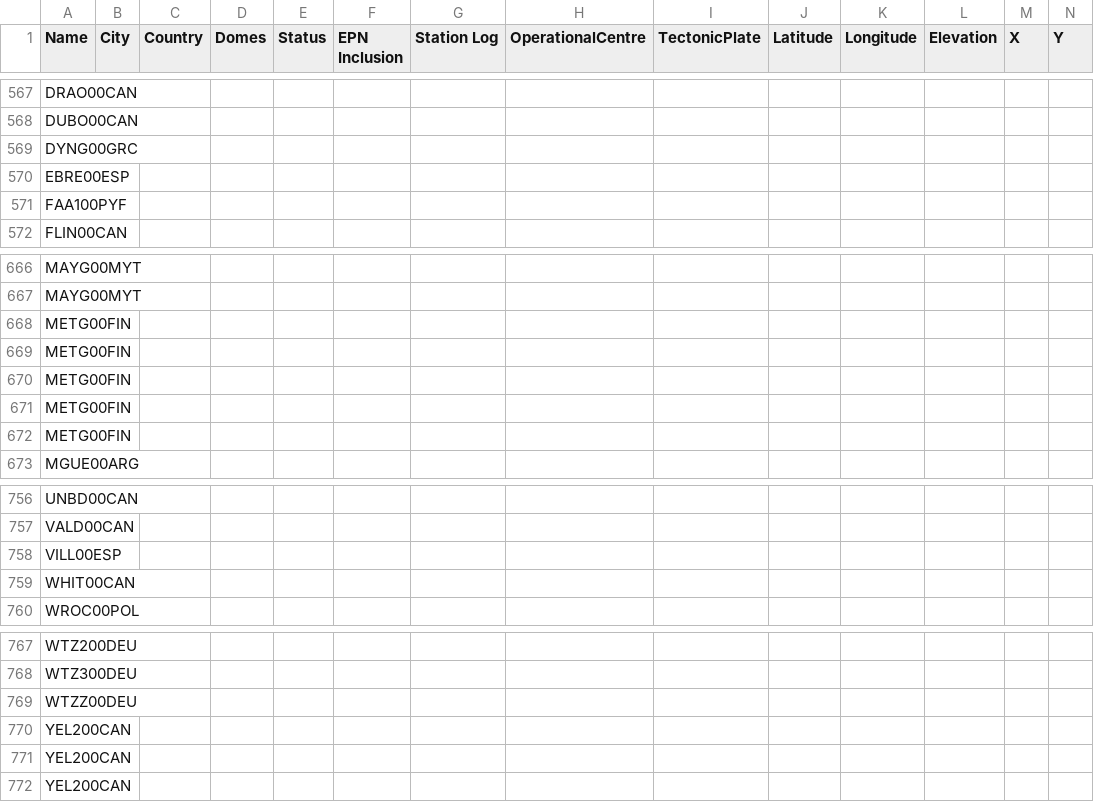
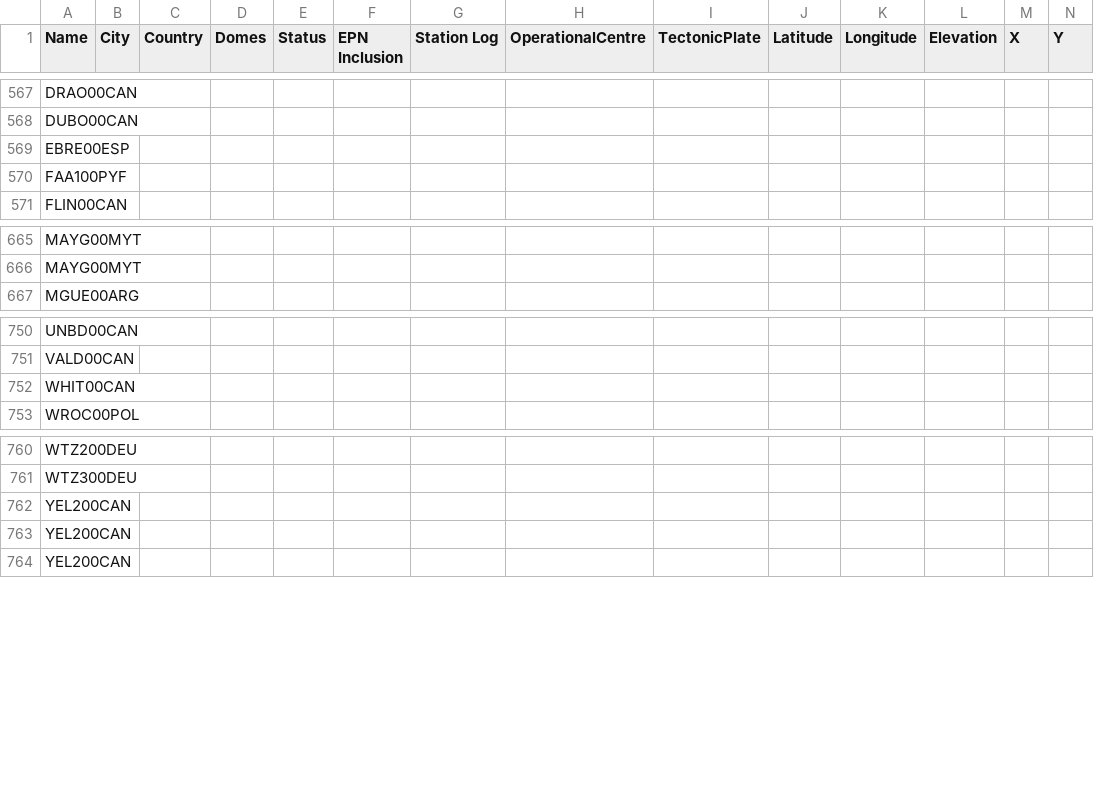
Before and after one commit to jjHan424/generate_xml_great, a CSV file: sys_file/EUREF_Permanent_GNSS_Network.csv, drawn as a sheet; only a part is shown, gaps mark what is left out; rows hold the shown columns only; the diff names each change by its address in the sheet, - before the commit and + after, or states it on an @@ line.

Commit message:
New ref XYZ

```diff
--- a/sys_file/EUREF_Permanent_GNSS_Network.csv
+++ b/sys_file/EUREF_Permanent_GNSS_Network.csv
-row 569: DYNG00GRC
-row 668: METG00FIN
-row 669: METG00FIN
-row 670: METG00FIN
-row 671: METG00FIN
-row 672: METG00FIN
-row 758: VILL00ESP
-row 769: WTZZ00DEU
```
